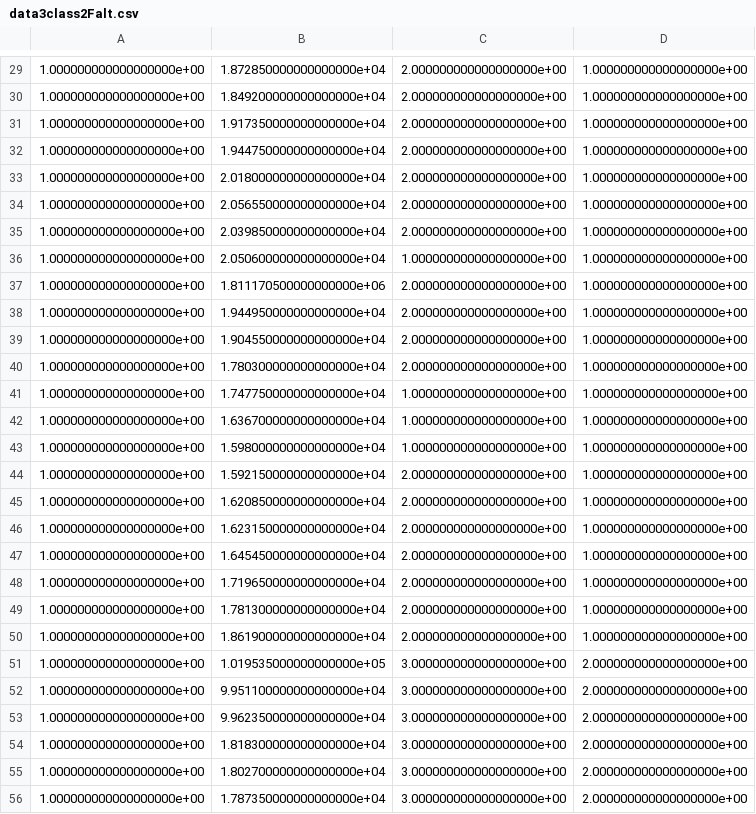
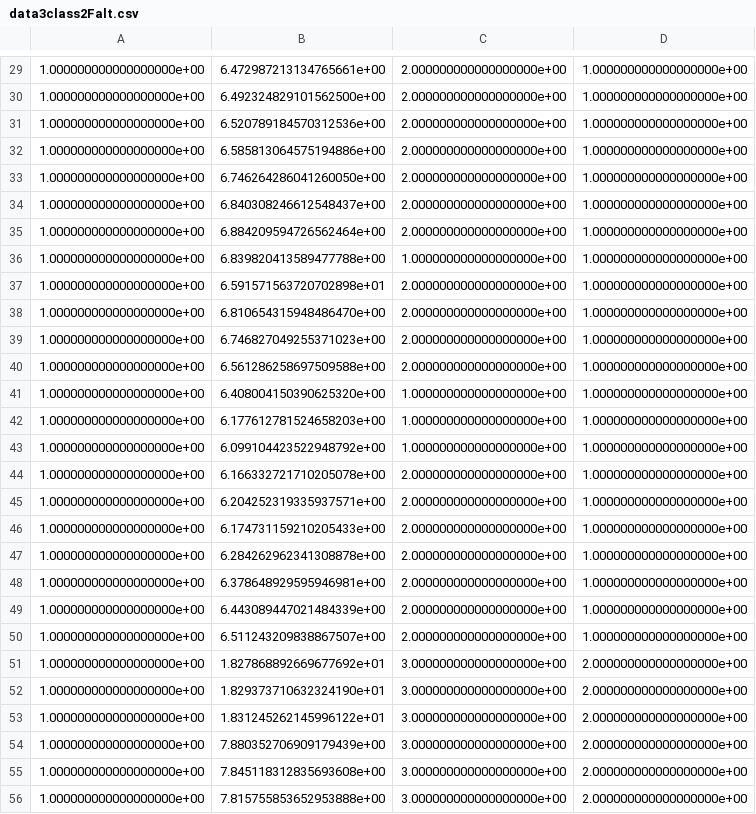
Before and after one commit to aaronlohwy/gesturerecognition, a CSV file: data3class2Falt.csv, drawn as a sheet; only a part is shown, gaps mark what is left out; the diff covers the shown part only.

```diff
--- a/data3class2Falt.csv
+++ b/data3class2Falt.csv
@@ -29,28 +29,28 @@
-1.000000000000000000e+00,1.872850000000000000e+04,2.000000000000000000e+00,1.000000000000000000e+00
-1.000000000000000000e+00,1.849200000000000000e+04,2.000000000000000000e+00,1.000000000000000000e+00
-1.000000000000000000e+00,1.917350000000000000e+04,2.000000000000000000e+00,1.000000000000000000e+00
-1.000000000000000000e+00,1.944750000000000000e+04,2.000000000000000000e+00,1.000000000000000000e+00
-1.000000000000000000e+00,2.018000000000000000e+04,2.000000000000000000e+00,1.000000000000000000e+00
-1.000000000000000000e+00,2.056550000000000000e+04,2.000000000000000000e+00,1.000000000000000000e+00
-1.000000000000000000e+00,2.039850000000000000e+04,2.000000000000000000e+00,1.000000000000000000e+00
-1.000000000000000000e+00,2.050600000000000000e+04,1.000000000000000000e+00,1.000000000000000000e+00
-1.000000000000000000e+00,1.811170500000000000e+06,2.000000000000000000e+00,1.000000000000000000e+00
-1.000000000000000000e+00,1.944950000000000000e+04,2.000000000000000000e+00,1.000000000000000000e+00
-1.000000000000000000e+00,1.904550000000000000e+04,2.000000000000000000e+00,1.000000000000000000e+00
-1.000000000000000000e+00,1.780300000000000000e+04,2.000000000000000000e+00,1.000000000000000000e+00
-1.000000000000000000e+00,1.747750000000000000e+04,1.000000000000000000e+00,1.000000000000000000e+00
-1.000000000000000000e+00,1.636700000000000000e+04,1.000000000000000000e+00,1.000000000000000000e+00
-1.000000000000000000e+00,1.598000000000000000e+04,1.000000000000000000e+00,1.000000000000000000e+00
-1.000000000000000000e+00,1.592150000000000000e+04,2.000000000000000000e+00,1.000000000000000000e+00
-1.000000000000000000e+00,1.620850000000000000e+04,2.000000000000000000e+00,1.000000000000000000e+00
-1.000000000000000000e+00,1.623150000000000000e+04,2.000000000000000000e+00,1.000000000000000000e+00
-1.000000000000000000e+00,1.645450000000000000e+04,2.000000000000000000e+00,1.000000000000000000e+00
-1.000000000000000000e+00,1.719650000000000000e+04,2.000000000000000000e+00,1.000000000000000000e+00
-1.000000000000000000e+00,1.781300000000000000e+04,2.000000000000000000e+00,1.000000000000000000e+00
-1.000000000000000000e+00,1.861900000000000000e+04,2.000000000000000000e+00,1.000000000000000000e+00
-1.000000000000000000e+00,1.019535000000000000e+05,3.000000000000000000e+00,2.000000000000000000e+00
-1.000000000000000000e+00,9.951100000000000000e+04,3.000000000000000000e+00,2.000000000000000000e+00
-1.000000000000000000e+00,9.962350000000000000e+04,3.000000000000000000e+00,2.000000000000000000e+00
-1.000000000000000000e+00,1.818300000000000000e+04,3.000000000000000000e+00,2.000000000000000000e+00
-1.000000000000000000e+00,1.802700000000000000e+04,3.000000000000000000e+00,2.000000000000000000e+00
-1.000000000000000000e+00,1.787350000000000000e+04,3.000000000000000000e+00,2.000000000000000000e+00
+1.000000000000000000e+00,6.472987213134765661e+00,2.000000000000000000e+00,1.000000000000000000e+00
+1.000000000000000000e+00,6.492324829101562500e+00,2.000000000000000000e+00,1.000000000000000000e+00
+1.000000000000000000e+00,6.520789184570312536e+00,2.000000000000000000e+00,1.000000000000000000e+00
+1.000000000000000000e+00,6.585813064575194886e+00,2.000000000000000000e+00,1.000000000000000000e+00
+1.000000000000000000e+00,6.746264286041260050e+00,2.000000000000000000e+00,1.000000000000000000e+00
+1.000000000000000000e+00,6.840308246612548437e+00,2.000000000000000000e+00,1.000000000000000000e+00
+1.000000000000000000e+00,6.884209594726562464e+00,2.000000000000000000e+00,1.000000000000000000e+00
+1.000000000000000000e+00,6.839820413589477788e+00,1.000000000000000000e+00,1.000000000000000000e+00
+1.000000000000000000e+00,6.591571563720702898e+01,2.000000000000000000e+00,1.000000000000000000e+00
+1.000000000000000000e+00,6.810654315948486470e+00,2.000000000000000000e+00,1.000000000000000000e+00
+1.000000000000000000e+00,6.746827049255371023e+00,2.000000000000000000e+00,1.000000000000000000e+00
+1.000000000000000000e+00,6.561286258697509588e+00,2.000000000000000000e+00,1.000000000000000000e+00
+1.000000000000000000e+00,6.408004150390625320e+00,1.000000000000000000e+00,1.000000000000000000e+00
+1.000000000000000000e+00,6.177612781524658203e+00,1.000000000000000000e+00,1.000000000000000000e+00
+1.000000000000000000e+00,6.099104423522948792e+00,1.000000000000000000e+00,1.000000000000000000e+00
+1.000000000000000000e+00,6.166332721710205078e+00,2.000000000000000000e+00,1.000000000000000000e+00
+1.000000000000000000e+00,6.204252319335937571e+00,2.000000000000000000e+00,1.000000000000000000e+00
+1.000000000000000000e+00,6.174731159210205433e+00,2.000000000000000000e+00,1.000000000000000000e+00
+1.000000000000000000e+00,6.284262962341308878e+00,2.000000000000000000e+00,1.000000000000000000e+00
+1.000000000000000000e+00,6.378648929595946981e+00,2.000000000000000000e+00,1.000000000000000000e+00
+1.000000000000000000e+00,6.443089447021484339e+00,2.000000000000000000e+00,1.000000000000000000e+00
+1.000000000000000000e+00,6.511243209838867507e+00,2.000000000000000000e+00,1.000000000000000000e+00
+1.000000000000000000e+00,1.827868892669677692e+01,3.000000000000000000e+00,2.000000000000000000e+00
+1.000000000000000000e+00,1.829373710632324190e+01,3.000000000000000000e+00,2.000000000000000000e+00
+1.000000000000000000e+00,1.831245262145996122e+01,3.000000000000000000e+00,2.000000000000000000e+00
+1.000000000000000000e+00,7.880352706909179439e+00,3.000000000000000000e+00,2.000000000000000000e+00
+1.000000000000000000e+00,7.845118312835693608e+00,3.000000000000000000e+00,2.000000000000000000e+00
+1.000000000000000000e+00,7.815755853652953888e+00,3.000000000000000000e+00,2.000000000000000000e+00
```
Also changed, not shown: 121 edited cells elsewhere in this file, 12 other files.
